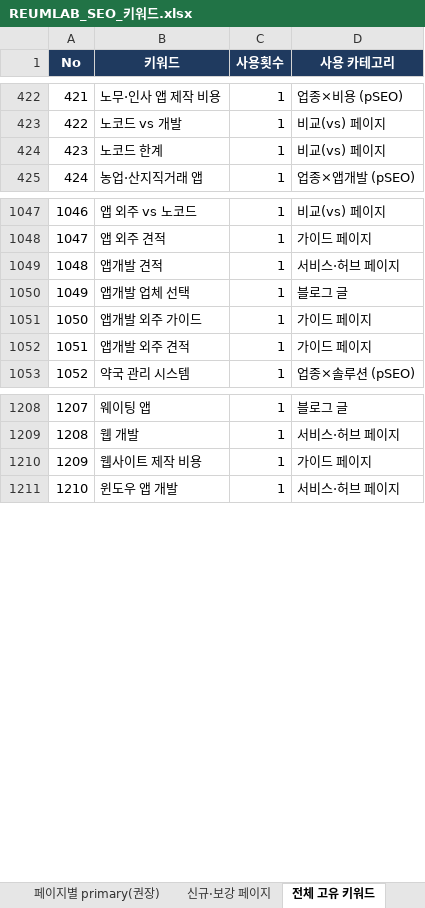
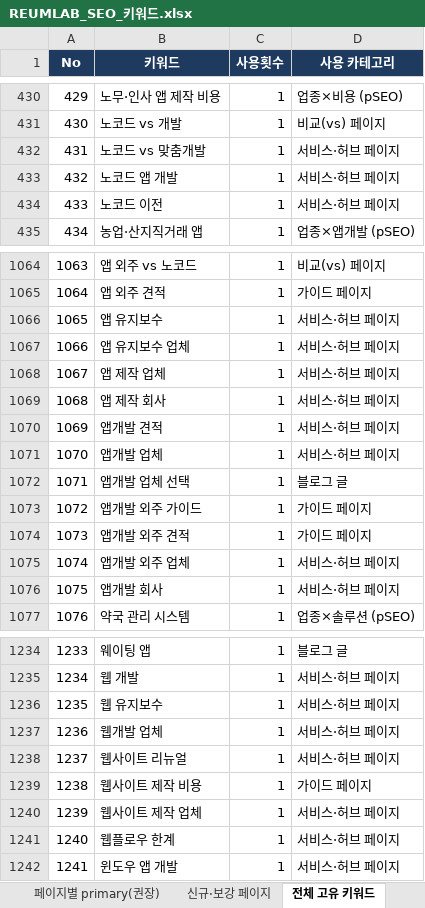
Before and after one commit to samduck150906-lgtm/reumlab, an Excel workbook: docs/REUMLAB_SEO_키워드.xlsx, sheet 전체 고유 키워드, drawn as a sheet; only a part is shown, gaps mark what is left out; values as stored, in another font and other column widths than the file's, no borders; removed rows and columns are numbered as before the commit, all else as after; the diff covers the shown part only; the diff names each change by its address in the sheet, - before the commit and + after, or states it on an @@ line.

```diff
--- a/docs/REUMLAB_SEO_키워드.xlsx (sheet 전체 고유 키워드)
+++ b/docs/REUMLAB_SEO_키워드.xlsx (sheet 전체 고유 키워드)
@@ column A (No) renumbered from row 98 down @@
-row 424: 423 | 노코드 한계 | 1 | 비교(vs) 페이지
+row 432: 431 | 노코드 vs 맞춤개발 | 1 | 서비스·허브 페이지
+row 433: 432 | 노코드 앱 개발 | 1 | 서비스·허브 페이지
+row 434: 433 | 노코드 이전 | 1 | 서비스·허브 페이지
+row 1066: 1065 | 앱 유지보수 | 1 | 서비스·허브 페이지
+row 1067: 1066 | 앱 유지보수 업체 | 1 | 서비스·허브 페이지
+row 1068: 1067 | 앱 제작 업체 | 1 | 서비스·허브 페이지
+row 1069: 1068 | 앱 제작 회사 | 1 | 서비스·허브 페이지
+row 1071: 1070 | 앱개발 업체 | 1 | 서비스·허브 페이지
+row 1075: 1074 | 앱개발 외주 업체 | 1 | 서비스·허브 페이지
+row 1076: 1075 | 앱개발 회사 | 1 | 서비스·허브 페이지
+row 1236: 1235 | 웹 유지보수 | 1 | 서비스·허브 페이지
+row 1237: 1236 | 웹개발 업체 | 1 | 서비스·허브 페이지
+row 1238: 1237 | 웹사이트 리뉴얼 | 1 | 서비스·허브 페이지
+row 1240: 1239 | 웹사이트 제작 업체 | 1 | 서비스·허브 페이지
+row 1241: 1240 | 웹플로우 한계 | 1 | 서비스·허브 페이지
```
Also changed, not shown: 27 added rows and 1 removed row elsewhere in this sheet, sheet 페이지별 키워드(전체), sheet 보강 키워드(의도별), sheet 키워드 공백(Gap), other sheet tabs, 6 other files.
